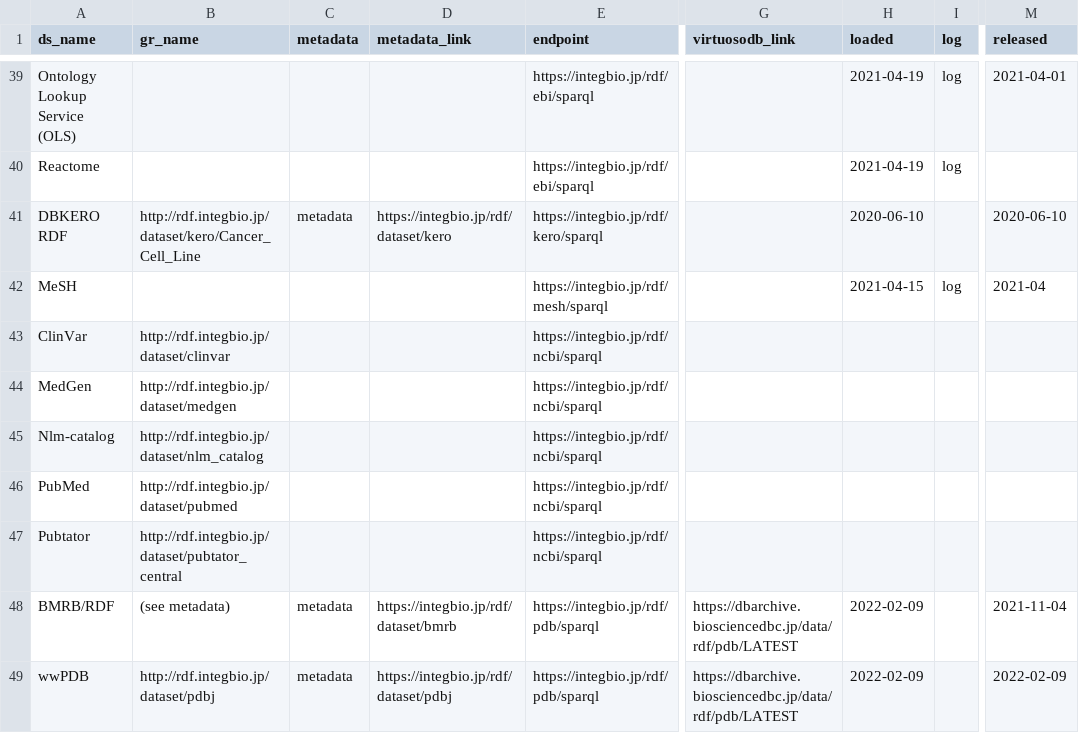
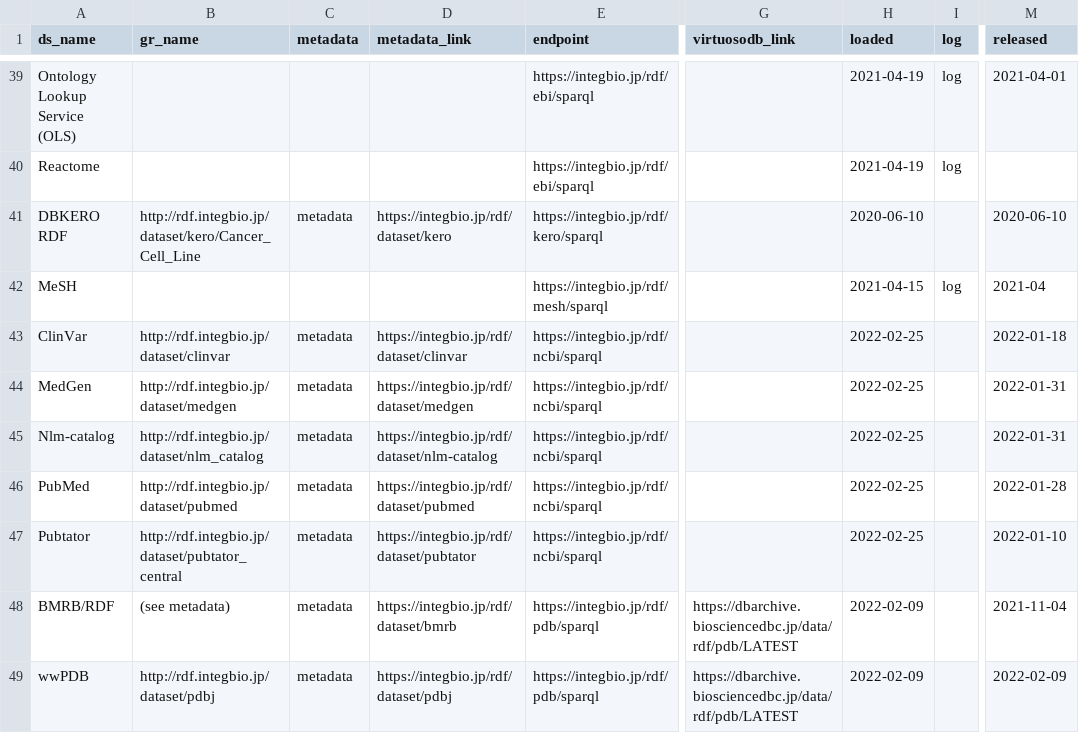
Before and after one commit to dbcls/rdf-portal, a CSV file: info/dataset.csv, drawn as a sheet; only a part is shown, gaps mark what is left out; the diff names each change by its address in the sheet, - before the commit and + after, or states it on an @@ line.

Commit message:
Update dataset.csv

```diff
--- a/info/dataset.csv
+++ b/info/dataset.csv
-C43:C47 (metadata): (empty)
+C43:C47 (metadata): metadata
-D43 (metadata_link): (empty)
+D43 (metadata_link): https://integbio.jp/rdf/dataset/clinvar
-H43:H47 (loaded): (empty)
+H43:H47 (loaded): 2022-02-25
-M43 (released): (empty)
+M43 (released): 2022-01-18
-D44 (metadata_link): (empty)
+D44 (metadata_link): https://integbio.jp/rdf/dataset/medgen
-M44:M45 (released): (empty)
+M44:M45 (released): 2022-01-31
-D45 (metadata_link): (empty)
+D45 (metadata_link): https://integbio.jp/rdf/dataset/nlm-catalog
-D46 (metadata_link): (empty)
+D46 (metadata_link): https://integbio.jp/rdf/dataset/pubmed
-M46 (released): (empty)
+M46 (released): 2022-01-28
-D47 (metadata_link): (empty)
+D47 (metadata_link): https://integbio.jp/rdf/dataset/pubtator
-M47 (released): (empty)
+M47 (released): 2022-01-10
```
